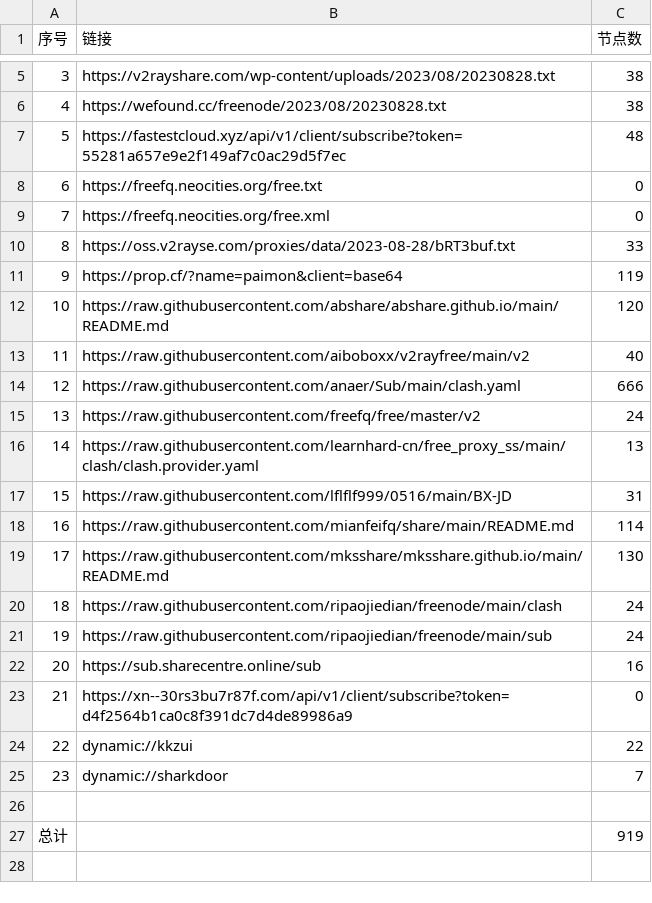
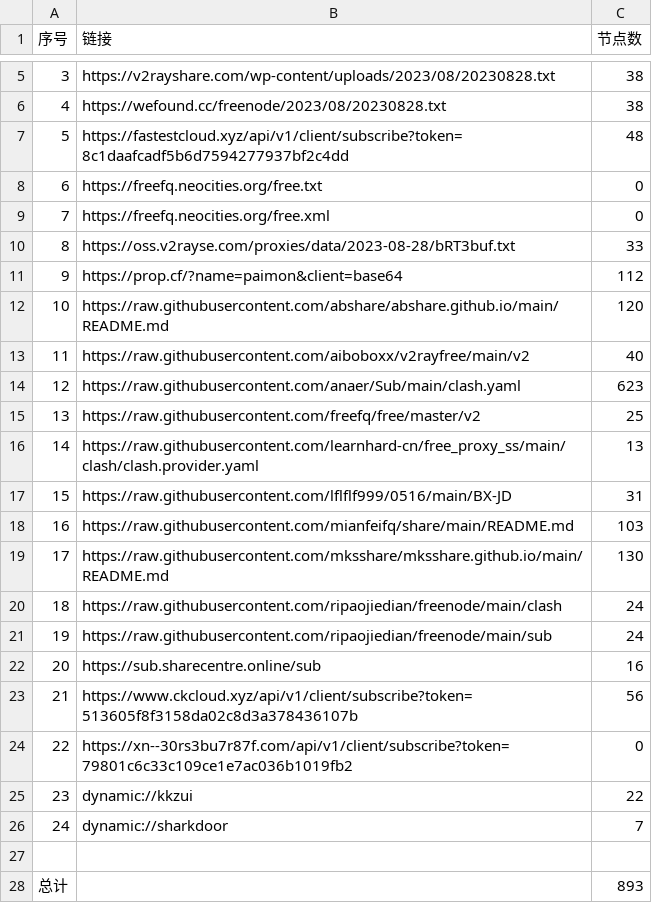
Before and after one commit to chxxyz2004/NoMoreWalls, a CSV file: list_result.csv, drawn as a sheet; only a part is shown, gaps mark what is left out; addresses are those after the commit; the diff names each change by its address in the sheet, - before the commit and + after, or states it on an @@ line.

```diff
--- a/list_result.csv
+++ b/list_result.csv
-B7 (链接): https://fastestcloud.xyz/api/v1/client/subscribe?token=55281a657e9e2f149af7c0ac29d5f7ec
+B7 (链接): https://fastestcloud.xyz/api/v1/client/subscribe?token=8c1daafcadf5b6d7594277937bf2c4dd
-C11 (节点数): 119
+C11 (节点数): 112
-C14 (节点数): 666
+C14 (节点数): 623
-C15 (节点数): 24
+C15 (节点数): 25
-C18 (节点数): 114
+C18 (节点数): 103
+row 23: 21 | https://www.ckcloud.xyz/api/v1/client/subscribe?token=513605f8f3158da02c8d3a378436107b | 56
@@ column A (序号) renumbered between rows 24 and 26 @@
-B24 (链接): https://xn--30rs3bu7r87f.com/api/v1/client/subscribe?token=d4f2564b1ca0c8f391dc7d4de89986a9
+B24 (链接): https://xn--30rs3bu7r87f.com/api/v1/client/subscribe?token=79801c6c33c109ce1e7ac036b1019fb2
-C28 (节点数): 919
+C28 (节点数): 893
```
Also changed, not shown: 5 other files.
